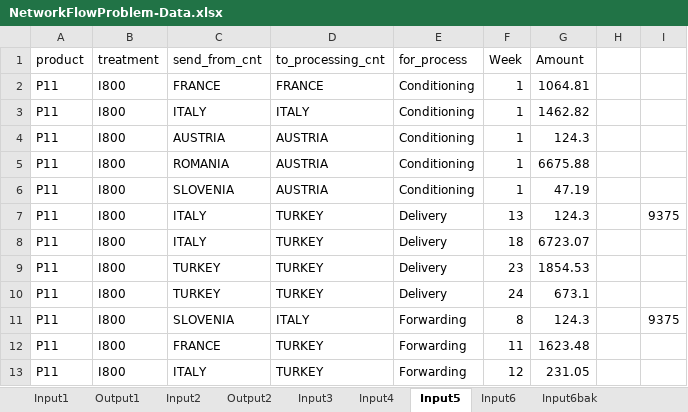
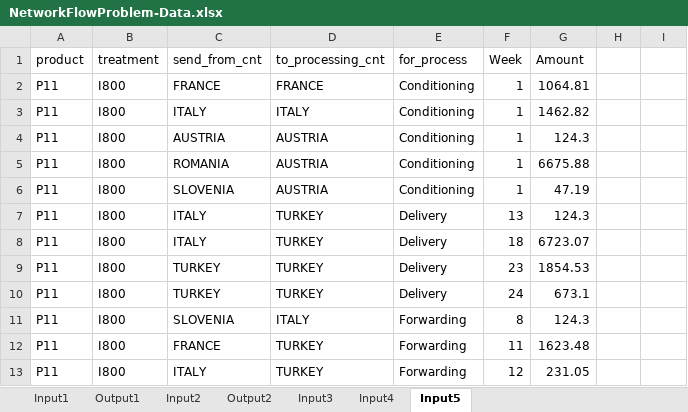
Before and after one commit to bwilliams2/NetworkFlows, an Excel workbook: data/NetworkFlowProblem-Data.xlsx, sheet Input5, drawn as a sheet; only a part is shown; values as stored, in another font and other column widths than the file's, no borders; table styles not drawn; the diff names each change by its address in the sheet, - before the commit and + after, or states it on an @@ line.

```diff
--- a/data/NetworkFlowProblem-Data.xlsx (sheet Input5)
+++ b/data/NetworkFlowProblem-Data.xlsx (sheet Input5)
-sheet tab: Input6
-sheet tab: Input6bak
-I7: 9375
+I7: (empty)
-I11: 9375
+I11: (empty)
```
Also changed, not shown: 6 other files.
